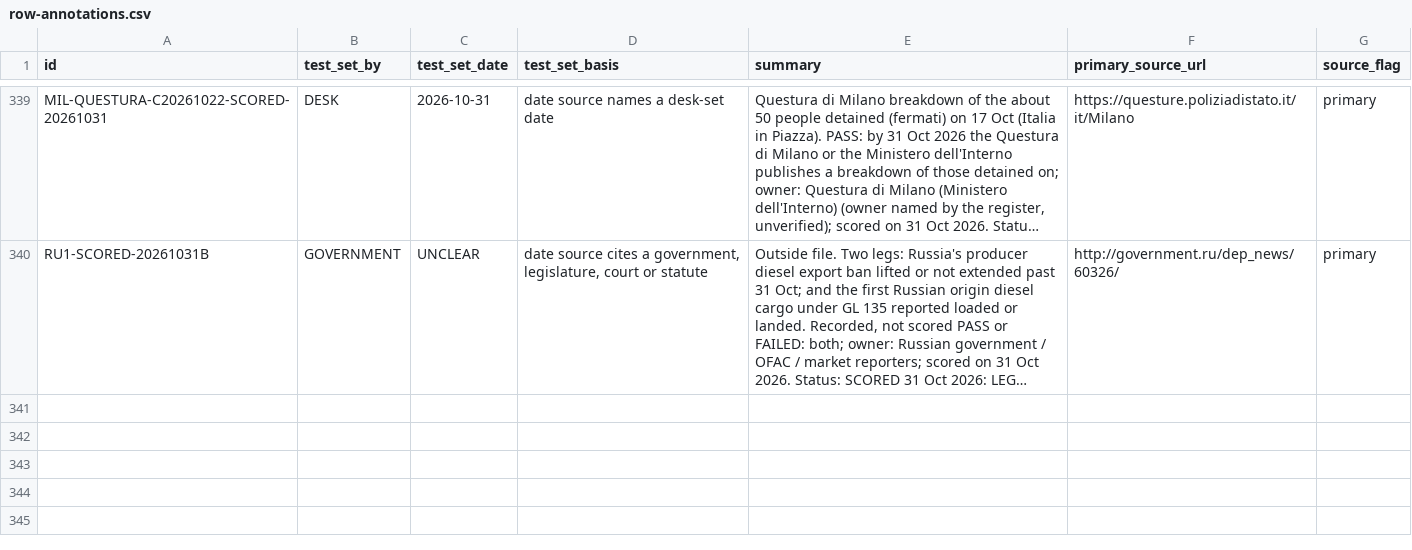
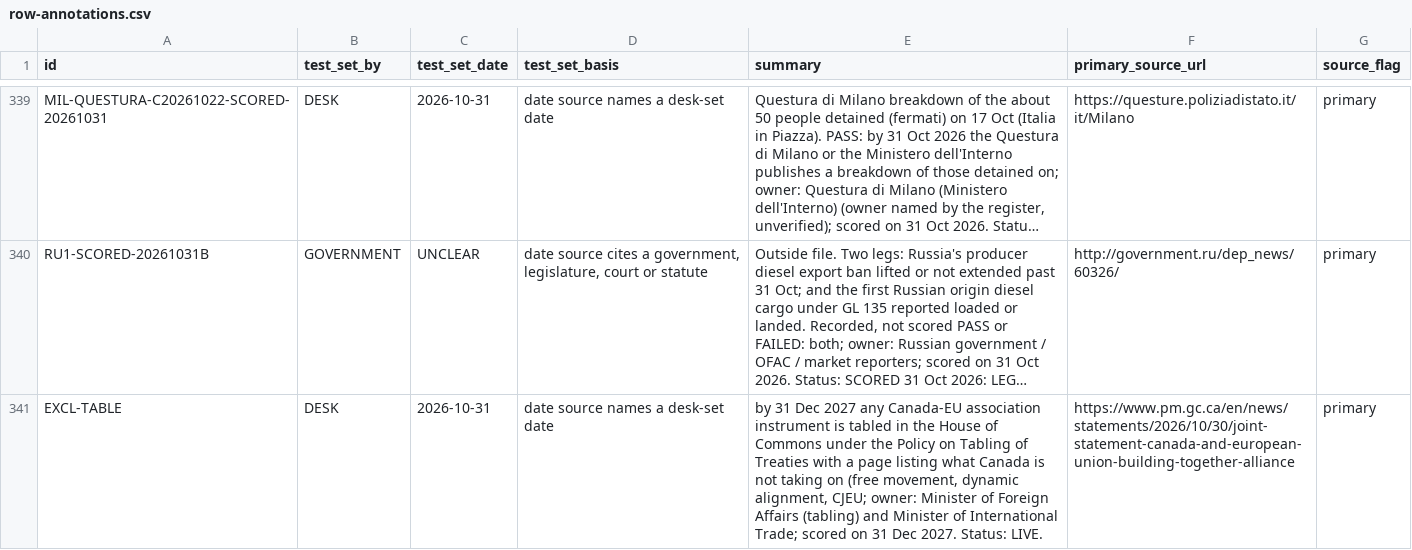
Before and after one commit to Citizenheldrecord/register, a CSV file: data/row-annotations.csv, drawn as a sheet; only a part is shown, gaps mark what is left out; long unchanged cells end in …; the diff names each change by its address in the sheet, - before the commit and + after, or states it on an @@ line.

```diff
--- a/data/row-annotations.csv
+++ b/data/row-annotations.csv
+row 341: EXCL-TABLE | DESK | 2026-10-31 | date source names a desk-set date | by 31 Dec 2027 any Canada-EU association instrument is tabled in the House of Commons under the Policy on Tabling of Treaties with a page listing what Canada is not taking on (free movement, dynamic alignment, CJEU; owner: Minister of Foreign Affairs (tabling) and Minister of International Trade; scored on 31 Dec 2027. Status: LIVE. | https://www.pm.gc.ca/en/news/statements/2026/10/30/joint-statement-canada-and-european-union-building-together-alliance | primary
```
Also changed, not shown: data/display-groups.csv, data/entries.csv, 13 other files.
